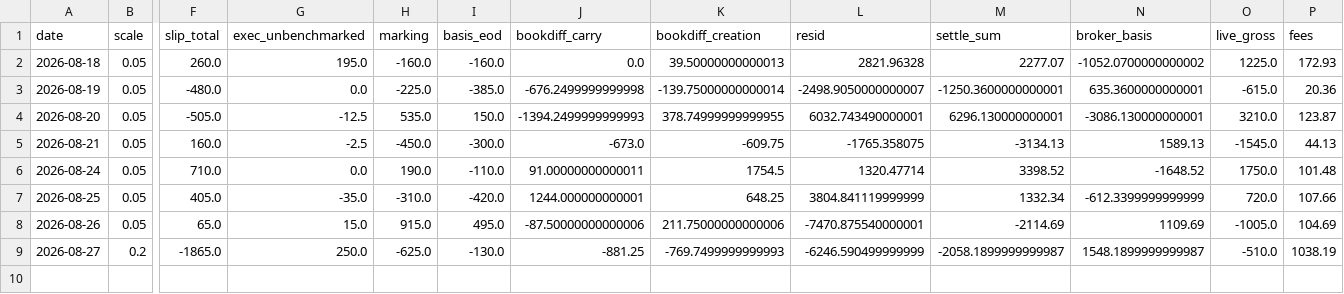
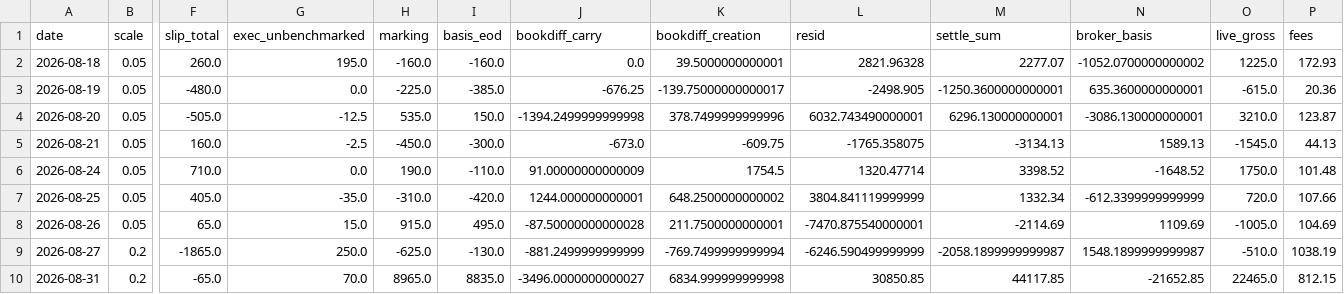
Before and after one commit to cpeiren/performance_tracker, a CSV file: data/reconciliation.csv, drawn as a sheet; only a part is shown, gaps mark what is left out; rows hold the shown columns only; the diff names each change by its address in the sheet, - before the commit and + after, or states it on an @@ line.

```diff
--- a/data/reconciliation.csv
+++ b/data/reconciliation.csv
-K2 (bookdiff_creation): 39.50000000000013
+K2 (bookdiff_creation): 39.5000000000001
-J3 (bookdiff_carry): -676.2499999999998
+J3 (bookdiff_carry): -676.25
-K3 (bookdiff_creation): -139.75000000000014
+K3 (bookdiff_creation): -139.75000000000017
-L3 (resid): -2498.9050000000007
+L3 (resid): -2498.905
-J4 (bookdiff_carry): -1394.2499999999993
+J4 (bookdiff_carry): -1394.2499999999998
-K4 (bookdiff_creation): 378.74999999999955
+K4 (bookdiff_creation): 378.7499999999996
-J6 (bookdiff_carry): 91.00000000000011
+J6 (bookdiff_carry): 91.00000000000009
-K7 (bookdiff_creation): 648.25
+K7 (bookdiff_creation): 648.2500000000002
-J8 (bookdiff_carry): -87.50000000000006
+J8 (bookdiff_carry): -87.50000000000028
-K8 (bookdiff_creation): 211.75000000000006
+K8 (bookdiff_creation): 211.7500000000001
-J9 (bookdiff_carry): -881.25
+J9 (bookdiff_carry): -881.2499999999999
-K9 (bookdiff_creation): -769.7499999999993
+K9 (bookdiff_creation): -769.7499999999994
+row 10: 2026-08-31 | 0.2 | -65.0 | 70.0 | 8965.0 | 8835.0 | -3496.0000000000027 | 6834.999999999998 | 30850.85 | 44117.85 | -21652.85 | 22465.0 | 812.15
```
Also changed, not shown: data/backtest/agri_event.csv, data/backtest/chem_fund.csv, 8 other files.
